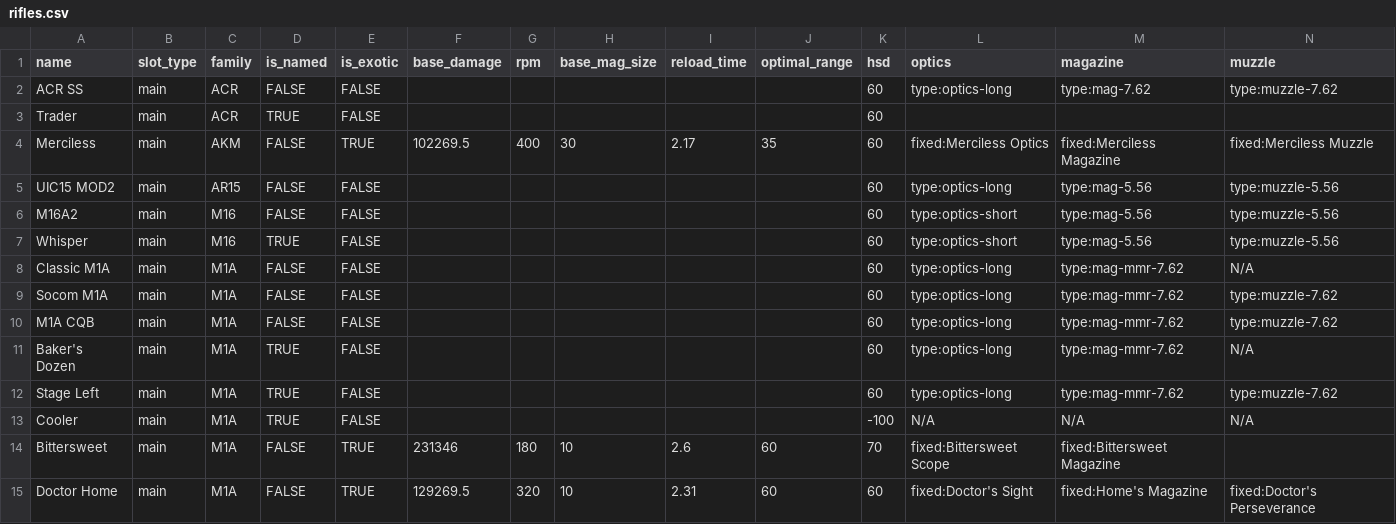
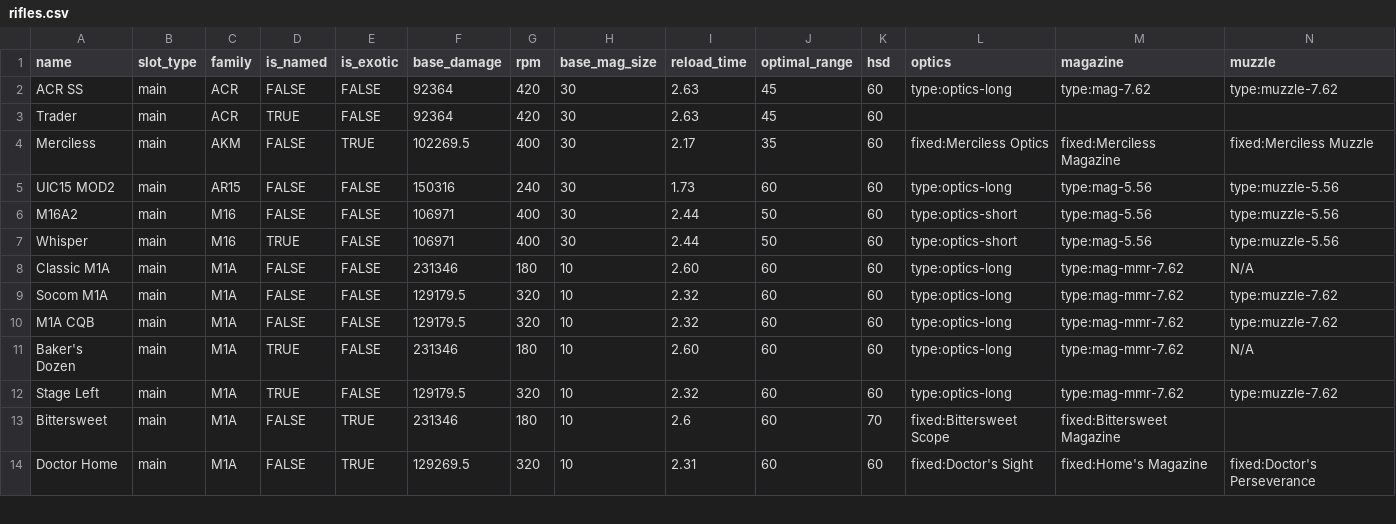
Before and after one commit to div2hub/data, a CSV file: rifles.csv, drawn as a sheet; only a part is shown; rows hold the shown columns only; the diff covers the shown part only; the diff names each change by its address in the sheet, - before the commit and + after, or states it on an @@ line.

Commit message:
feat: populate rifle base stats + remove Cooler
26 non-exotic rifles populated from ref spreadsheet. Cooler removed
(novelty item with 0 damage). Three mag reversal types: sturdy
(5.56/7.62/.45, +20 mag, watch/BM cancel), tightly packed (mmr-7.62,
+5 mag, watch only), flexible tubular spring (1886, reload only).

```diff
--- a/rifles.csv
+++ b/rifles.csv
-F2:F3 (base_damage): (empty)
+F2:F3 (base_damage): 92364
-G2:G3 (rpm): (empty)
+G2:G3 (rpm): 420
-H2:H3 (base_mag_size): (empty)
+H2:H3 (base_mag_size): 30
-I2:I3 (reload_time): (empty)
+I2:I3 (reload_time): 2.63
-J2:J3 (optimal_range): (empty)
+J2:J3 (optimal_range): 45
-F5 (base_damage): (empty)
+F5 (base_damage): 150316
-G5 (rpm): (empty)
+G5 (rpm): 240
-H5:H7 (base_mag_size): (empty)
+H5:H7 (base_mag_size): 30
-I5 (reload_time): (empty)
+I5 (reload_time): 1.73
-J5 (optimal_range): (empty)
+J5 (optimal_range): 60
-F6:F7 (base_damage): (empty)
+F6:F7 (base_damage): 106971
-G6:G7 (rpm): (empty)
+G6:G7 (rpm): 400
-I6:I7 (reload_time): (empty)
+I6:I7 (reload_time): 2.44
-J6:J7 (optimal_range): (empty)
+J6:J7 (optimal_range): 50
-F8 (base_damage): (empty)
+F8 (base_damage): 231346
-G8 (rpm): (empty)
+G8 (rpm): 180
-H8:H12 (base_mag_size): (empty)
+H8:H12 (base_mag_size): 10
-I8 (reload_time): (empty)
+I8 (reload_time): 2.60
-J8:J12 (optimal_range): (empty)
+J8:J12 (optimal_range): 60
-F9:F10 (base_damage): (empty)
+F9:F10 (base_damage): 129179.5
-G9:G10 (rpm): (empty)
+G9:G10 (rpm): 320
-I9:I10 (reload_time): (empty)
+I9:I10 (reload_time): 2.32
-F11 (base_damage): (empty)
+F11 (base_damage): 231346
-G11 (rpm): (empty)
+G11 (rpm): 180
-I11 (reload_time): (empty)
+I11 (reload_time): 2.60
-F12 (base_damage): (empty)
+F12 (base_damage): 129179.5
-G12 (rpm): (empty)
+G12 (rpm): 320
-I12 (reload_time): (empty)
+I12 (reload_time): 2.32
-row 13: Cooler | main | M1A | TRUE | FALSE |  |  |  |  |  | -100 | N/A | N/A | N/A
```
Also changed, not shown: 80 edited cells elsewhere in this file.
